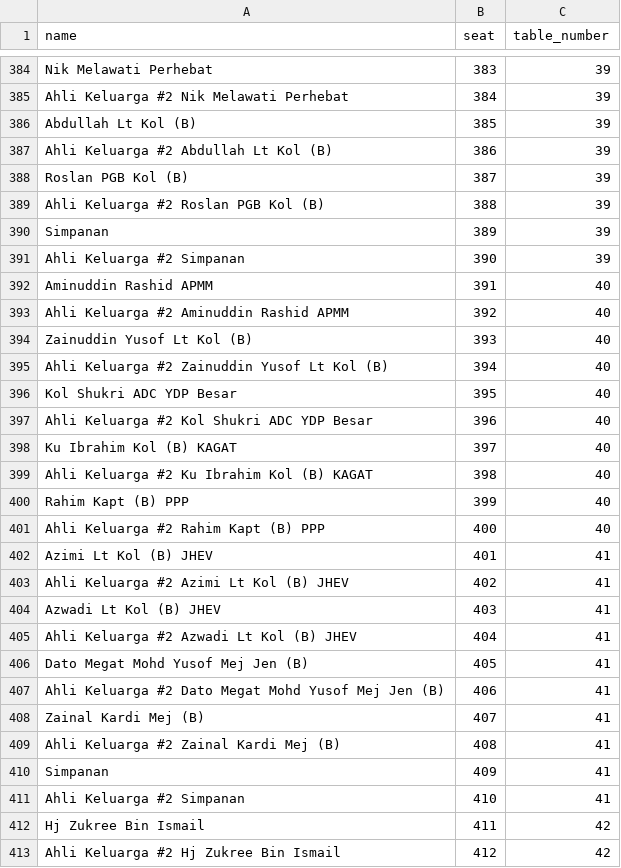
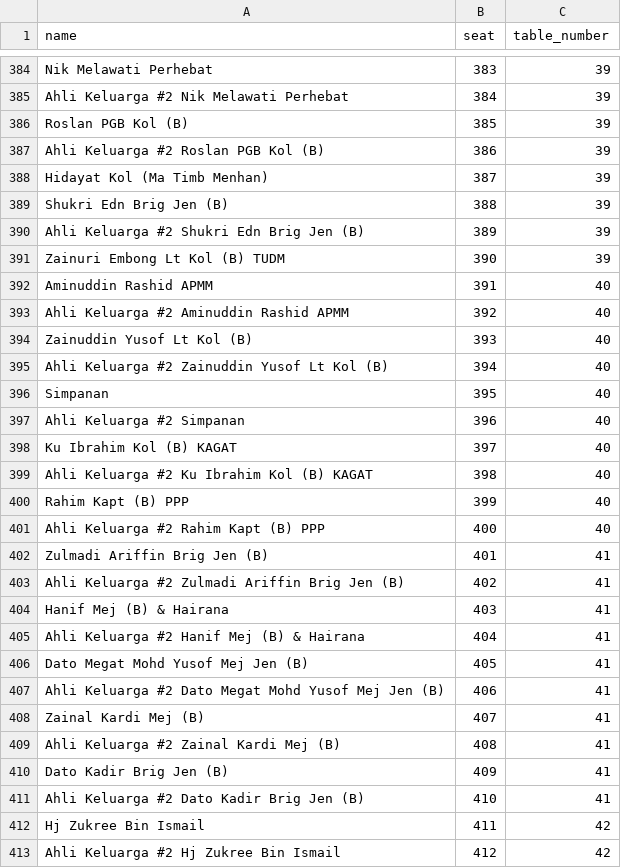
Before and after one commit to hamdanyc/reception, a CSV file: guest_seat.csv, drawn as a sheet; only a part is shown, gaps mark what is left out; the diff covers the shown part only.

Commit message:
Add files via upload

```diff
--- a/guest_seat.csv
+++ b/guest_seat.csv
@@ -385,8 +385,8 @@ Nik Melawati Perhebat,383,39
 Ahli Keluarga #2 Nik Melawati Perhebat,384,39
-Abdullah Lt Kol (B),385,39
-Ahli Keluarga #2 Abdullah Lt Kol (B),386,39
-Roslan PGB Kol (B),387,39
-Ahli Keluarga #2 Roslan PGB Kol (B),388,39
-Simpanan,389,39
-Ahli Keluarga #2 Simpanan,390,39
+Roslan PGB Kol (B),385,39
+Ahli Keluarga #2 Roslan PGB Kol (B),386,39
+Hidayat Kol (Ma Timb Menhan),387,39
+Shukri Edn Brig Jen (B),388,39
+Ahli Keluarga #2 Shukri Edn Brig Jen (B),389,39
+Zainuri Embong Lt Kol (B) TUDM,390,39
 Aminuddin Rashid APMM,391,40
@@ -395,4 +395,4 @@ Zainuddin Yusof Lt Kol (B),393,40
 Ahli Keluarga #2 Zainuddin Yusof Lt Kol (B),394,40
-Kol Shukri ADC YDP Besar,395,40
-Ahli Keluarga #2 Kol Shukri ADC YDP Besar,396,40
+Simpanan,395,40
+Ahli Keluarga #2 Simpanan,396,40
 Ku Ibrahim Kol (B) KAGAT,397,40
@@ -401,6 +401,6 @@ Rahim Kapt (B) PPP,399,40
 Ahli Keluarga #2 Rahim Kapt (B) PPP,400,40
-Azimi Lt Kol (B) JHEV,401,41
-Ahli Keluarga #2 Azimi Lt Kol (B) JHEV,402,41
-Azwadi Lt Kol (B) JHEV,403,41
-Ahli Keluarga #2 Azwadi Lt Kol (B) JHEV,404,41
+Zulmadi Ariffin Brig Jen (B),401,41
+Ahli Keluarga #2 Zulmadi Ariffin Brig Jen (B),402,41
+Hanif Mej (B) & Hairana,403,41
+Ahli Keluarga #2 Hanif Mej (B) & Hairana,404,41
 Dato Megat Mohd Yusof Mej Jen (B),405,41
@@ -409,4 +409,4 @@ Zainal Kardi Mej (B),407,41
 Ahli Keluarga #2 Zainal Kardi Mej (B),408,41
-Simpanan,409,41
-Ahli Keluarga #2 Simpanan,410,41
+Dato Kadir Brig Jen (B),409,41
+Ahli Keluarga #2 Dato Kadir Brig Jen (B),410,41
 Hj Zukree Bin Ismail,411,42
```
Also changed, not shown: 6 added rows, 6 removed rows and 56 edited cells elsewhere in this file.
